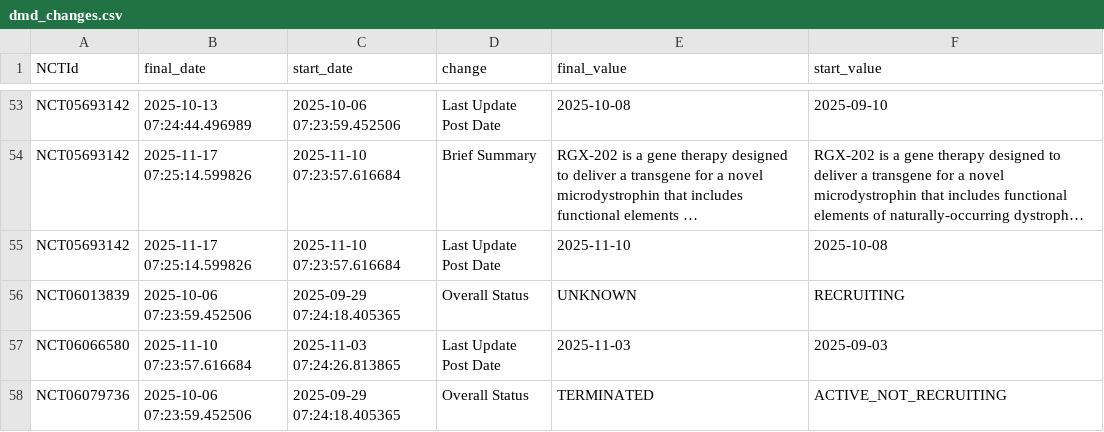
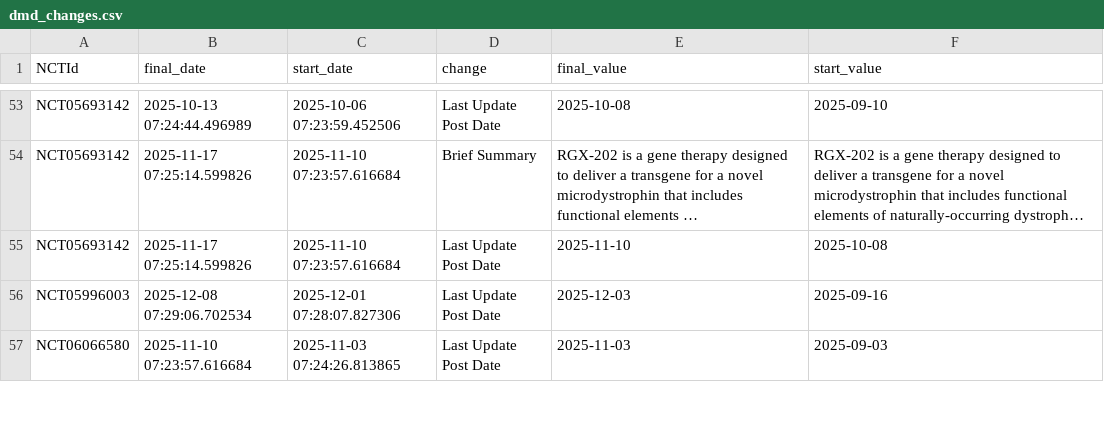
Before and after one commit to dgarzon11/DMD, a CSV file: data/dmd_changes.csv, drawn as a sheet; only a part is shown, gaps mark what is left out; long unchanged cells end in …; removed rows and columns are numbered as before the commit, all else as after; the diff covers the shown part only; the diff names each change by its address in the sheet, - before the commit and + after, or states it on an @@ line.

```diff
--- a/data/dmd_changes.csv
+++ b/data/dmd_changes.csv
-row 56: NCT06013839 | 2025-10-06 07:23:59.452506 | 2025-09-29 07:24:18.405365 | Overall Status | UNKNOWN | RECRUITING
+row 56: NCT05996003 | 2025-12-08 07:29:06.702534 | 2025-12-01 07:28:07.827306 | Last Update Post Date | 2025-12-03 | 2025-09-16
-row 58: NCT06079736 | 2025-10-06 07:23:59.452506 | 2025-09-29 07:24:18.405365 | Overall Status | TERMINATED | ACTIVE_NOT_RECRUITING
```
Also changed, not shown: 15 added rows, 8 removed rows and 14 edited cells elsewhere in this file, data/dmd_current.csv, 1 other file.
